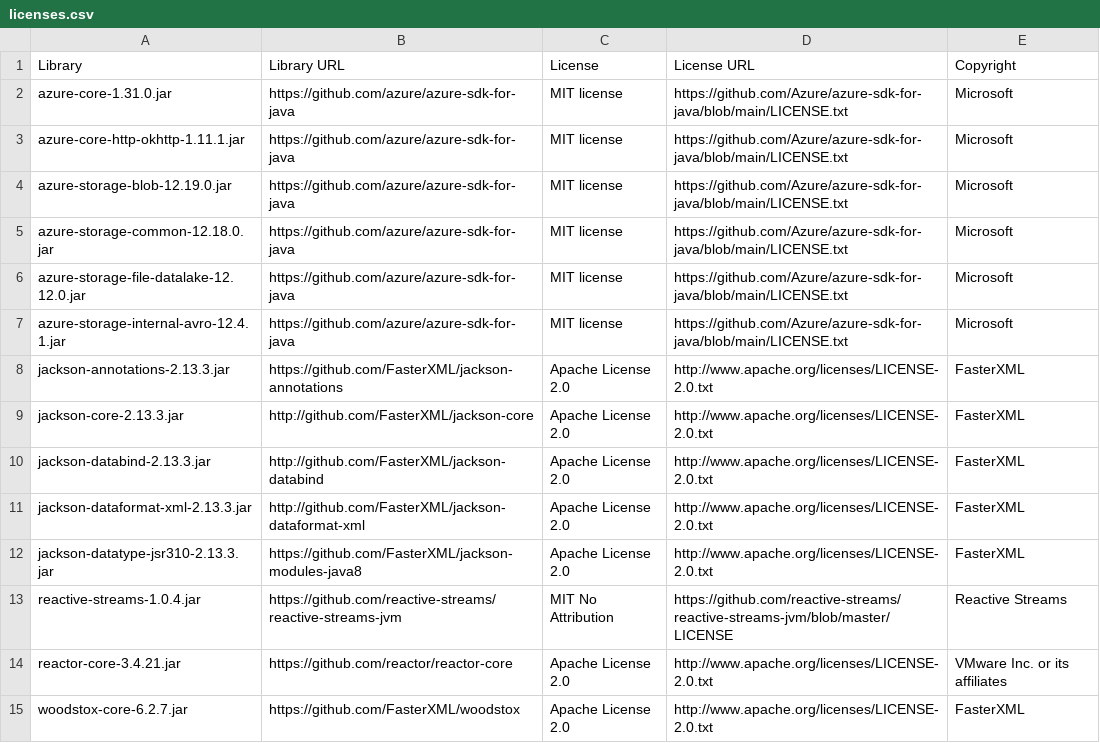
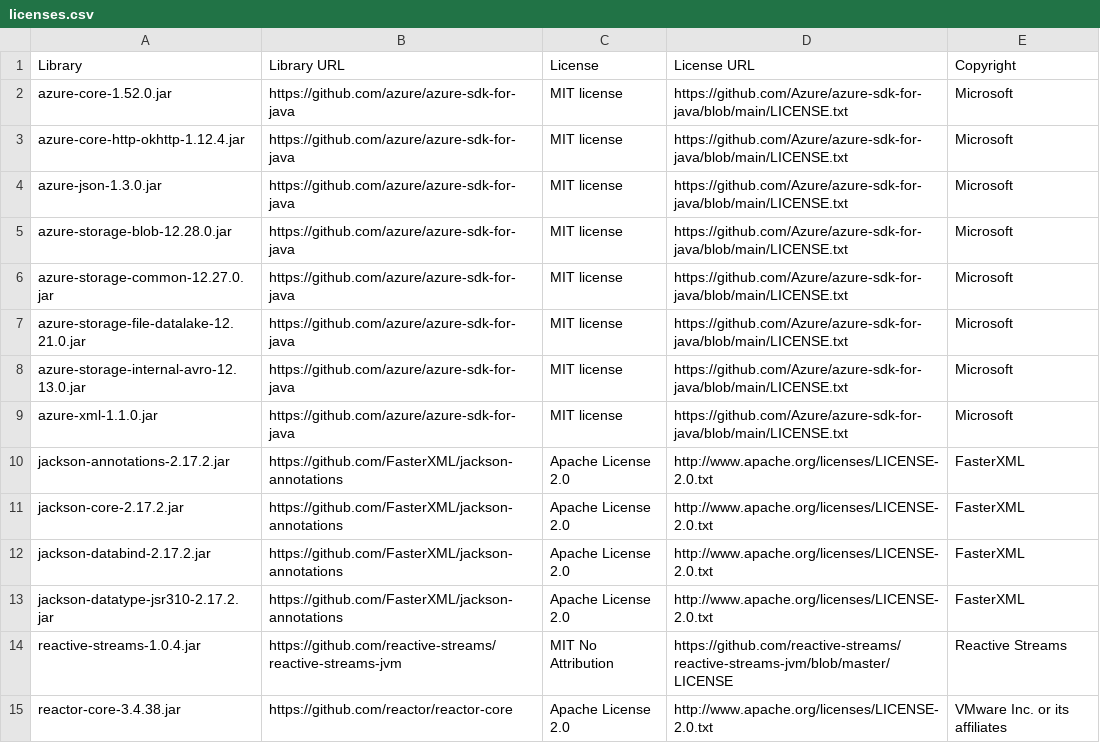
Before and after one commit to knime/knime-azure, a CSV file: org.knime.ext.azure/libraries_licenses/licenses.csv, drawn as a sheet.

Commit message:
AP-22174: update store libs from 12.12.0 to 12.21.0
AP-22174 (Update Azure storage client libraries)

```diff
--- a/org.knime.ext.azure/libraries_licenses/licenses.csv
+++ b/org.knime.ext.azure/libraries_licenses/licenses.csv
@@ -1,15 +1,15 @@
 Library,Library URL,License,License URL,Copyright
-azure-core-1.31.0.jar,https://github.com/azure/azure-sdk-for-java,MIT license,https://github.com/Azure/azure-sdk-for-java/blob/main/LICENSE.txt,Microsoft
-azure-core-http-okhttp-1.11.1.jar,https://github.com/azure/azure-sdk-for-java,MIT license,https://github.com/Azure/azure-sdk-for-java/blob/main/LICENSE.txt,Microsoft
-azure-storage-blob-12.19.0.jar,https://github.com/azure/azure-sdk-for-java,MIT license,https://github.com/Azure/azure-sdk-for-java/blob/main/LICENSE.txt,Microsoft
-azure-storage-common-12.18.0.jar,https://github.com/azure/azure-sdk-for-java,MIT license,https://github.com/Azure/azure-sdk-for-java/blob/main/LICENSE.txt,Microsoft
-azure-storage-file-datalake-12.12.0.jar,https://github.com/azure/azure-sdk-for-java,MIT license,https://github.com/Azure/azure-sdk-for-java/blob/main/LICENSE.txt,Microsoft
-azure-storage-internal-avro-12.4.1.jar,https://github.com/azure/azure-sdk-for-java,MIT license,https://github.com/Azure/azure-sdk-for-java/blob/main/LICENSE.txt,Microsoft
-jackson-annotations-2.13.3.jar,https://github.com/FasterXML/jackson-annotations,Apache License 2.0,http://www.apache.org/licenses/LICENSE-2.0.txt,FasterXML
-jackson-core-2.13.3.jar,http://github.com/FasterXML/jackson-core,Apache License 2.0,http://www.apache.org/licenses/LICENSE-2.0.txt,FasterXML
-jackson-databind-2.13.3.jar,http://github.com/FasterXML/jackson-databind,Apache License 2.0,http://www.apache.org/licenses/LICENSE-2.0.txt,FasterXML
-jackson-dataformat-xml-2.13.3.jar,http://github.com/FasterXML/jackson-dataformat-xml,Apache License 2.0,http://www.apache.org/licenses/LICENSE-2.0.txt,FasterXML
-jackson-datatype-jsr310-2.13.3.jar,https://github.com/FasterXML/jackson-modules-java8,Apache License 2.0,http://www.apache.org/licenses/LICENSE-2.0.txt,FasterXML
+azure-core-1.52.0.jar,https://github.com/azure/azure-sdk-for-java,MIT license,https://github.com/Azure/azure-sdk-for-java/blob/main/LICENSE.txt,Microsoft
+azure-core-http-okhttp-1.12.4.jar,https://github.com/azure/azure-sdk-for-java,MIT license,https://github.com/Azure/azure-sdk-for-java/blob/main/LICENSE.txt,Microsoft
+azure-json-1.3.0.jar,https://github.com/azure/azure-sdk-for-java,MIT license,https://github.com/Azure/azure-sdk-for-java/blob/main/LICENSE.txt,Microsoft
+azure-storage-blob-12.28.0.jar,https://github.com/azure/azure-sdk-for-java,MIT license,https://github.com/Azure/azure-sdk-for-java/blob/main/LICENSE.txt,Microsoft
+azure-storage-common-12.27.0.jar,https://github.com/azure/azure-sdk-for-java,MIT license,https://github.com/Azure/azure-sdk-for-java/blob/main/LICENSE.txt,Microsoft
+azure-storage-file-datalake-12.21.0.jar,https://github.com/azure/azure-sdk-for-java,MIT license,https://github.com/Azure/azure-sdk-for-java/blob/main/LICENSE.txt,Microsoft
+azure-storage-internal-avro-12.13.0.jar,https://github.com/azure/azure-sdk-for-java,MIT license,https://github.com/Azure/azure-sdk-for-java/blob/main/LICENSE.txt,Microsoft
+azure-xml-1.1.0.jar,https://github.com/azure/azure-sdk-for-java,MIT license,https://github.com/Azure/azure-sdk-for-java/blob/main/LICENSE.txt,Microsoft
+jackson-annotations-2.17.2.jar,https://github.com/FasterXML/jackson-annotations,Apache License 2.0,http://www.apache.org/licenses/LICENSE-2.0.txt,FasterXML
+jackson-core-2.17.2.jar,https://github.com/FasterXML/jackson-annotations,Apache License 2.0,http://www.apache.org/licenses/LICENSE-2.0.txt,FasterXML
+jackson-databind-2.17.2.jar,https://github.com/FasterXML/jackson-annotations,Apache License 2.0,http://www.apache.org/licenses/LICENSE-2.0.txt,FasterXML
+jackson-datatype-jsr310-2.17.2.jar,https://github.com/FasterXML/jackson-annotations,Apache License 2.0,http://www.apache.org/licenses/LICENSE-2.0.txt,FasterXML
 reactive-streams-1.0.4.jar,https://github.com/reactive-streams/reactive-streams-jvm,MIT No Attribution,https://github.com/reactive-streams/reactive-streams-jvm/blob/master/LICENSE,Reactive Streams
-reactor-core-3.4.21.jar,https://github.com/reactor/reactor-core,Apache License 2.0,http://www.apache.org/licenses/LICENSE-2.0.txt,VMware Inc. or its affiliates
-woodstox-core-6.2.7.jar,https://github.com/FasterXML/woodstox,Apache License 2.0,http://www.apache.org/licenses/LICENSE-2.0.txt,FasterXML
+reactor-core-3.4.38.jar,https://github.com/reactor/reactor-core,Apache License 2.0,http://www.apache.org/licenses/LICENSE-2.0.txt,VMware Inc. or its affiliates
```
Also changed, not shown: 4 other files.
